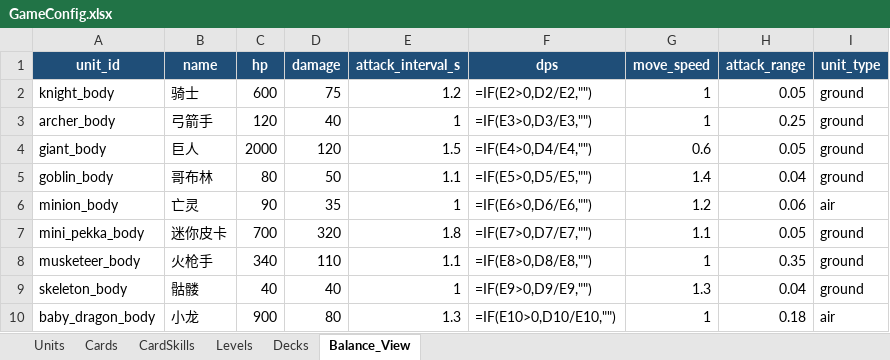
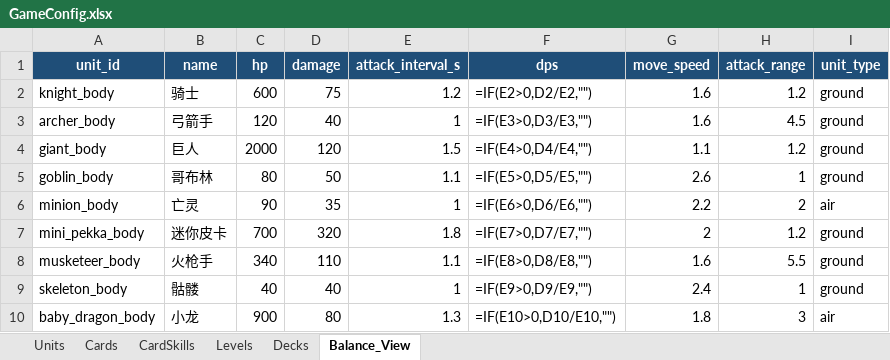
Before and after one commit to jchensh/godot-clash-pusher, an Excel workbook: config/GameConfig.xlsx, sheet Balance_View, drawn as a sheet; values as stored, in another font and other column widths than the file's, no borders; formulas without a stored value are shown as written; the diff names each change by its address in the sheet, - before the commit and + after, or states it on an @@ line.

```diff
--- a/config/GameConfig.xlsx (sheet Balance_View)
+++ b/config/GameConfig.xlsx (sheet Balance_View)
-G2:G3 (move_speed): 1
+G2:G3 (move_speed): 1.6
-H2 (attack_range): 0.05
+H2 (attack_range): 1.2
-H3 (attack_range): 0.25
+H3 (attack_range): 4.5
-G4 (move_speed): 0.6
+G4 (move_speed): 1.1
-H4 (attack_range): 0.05
+H4 (attack_range): 1.2
-G5 (move_speed): 1.4
+G5 (move_speed): 2.6
-H5 (attack_range): 0.04
+H5 (attack_range): 1
-G6 (move_speed): 1.2
+G6 (move_speed): 2.2
-H6 (attack_range): 0.06
+H6 (attack_range): 2
-G7 (move_speed): 1.1
+G7 (move_speed): 2
-H7 (attack_range): 0.05
+H7 (attack_range): 1.2
-G8 (move_speed): 1
+G8 (move_speed): 1.6
-H8 (attack_range): 0.35
+H8 (attack_range): 5.5
-G9 (move_speed): 1.3
+G9 (move_speed): 2.4
-H9 (attack_range): 0.04
+H9 (attack_range): 1
-G10 (move_speed): 1
+G10 (move_speed): 1.8
-H10 (attack_range): 0.18
+H10 (attack_range): 3
```
Also changed, not shown: sheet Units, sheet CardSkills, 28 other files.
